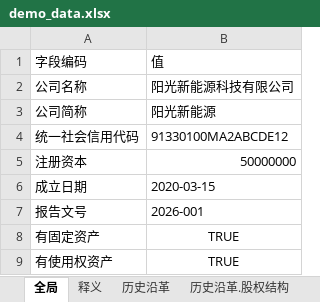
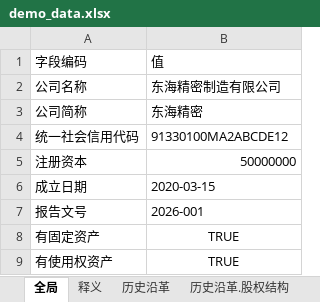
Before and after one commit to cangtian-606/Auto-Report-Generation, an Excel workbook: data/demo_data.xlsx, sheet 全局, drawn as a sheet; values as stored, in another font and other column widths than the file's, no borders; the diff names each change by its address in the sheet, - before the commit and + after, or states it on an @@ line.

```diff
--- a/data/demo_data.xlsx (sheet 全局)
+++ b/data/demo_data.xlsx (sheet 全局)
-B2: 阳光新能源科技有限公司
+B2: 东海精密制造有限公司
-B3: 阳光新能源
+B3: 东海精密
```
Also changed, not shown: sheet 产销情况.月度产销, sheet 基建合同.合同分项明细, sheet 工厂建设项目, sheet 销售合同, sheet 采购合同, sheet 产销情况, 13 more sheets, other sheet tabs, 2 other files.
